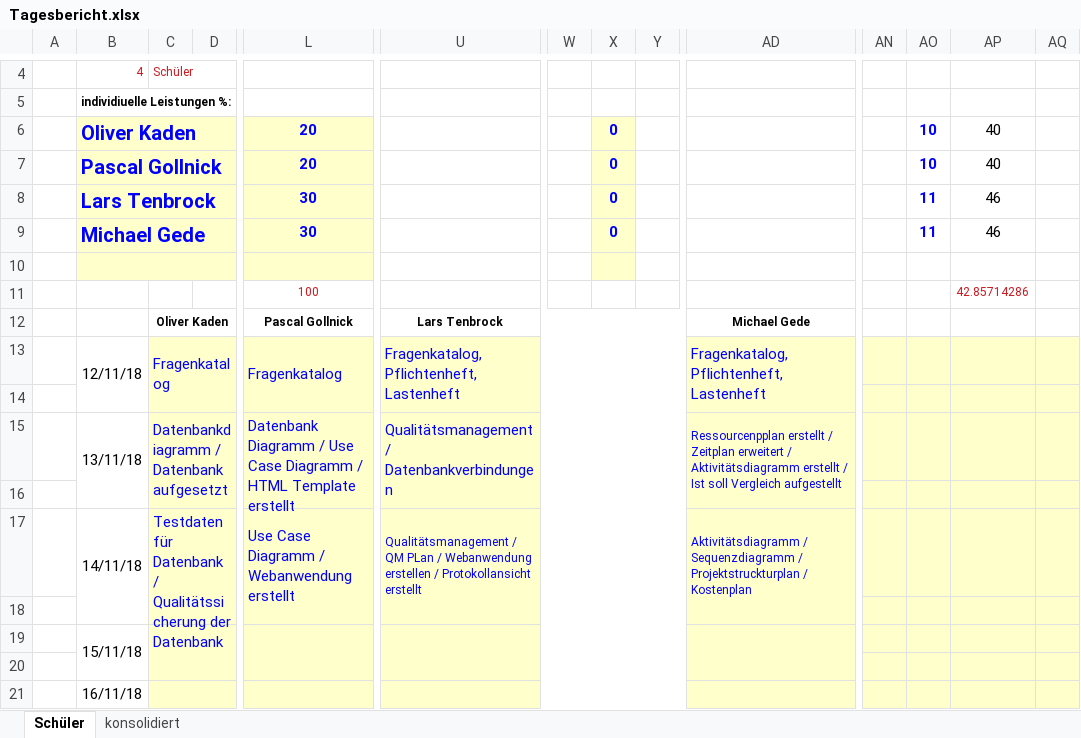
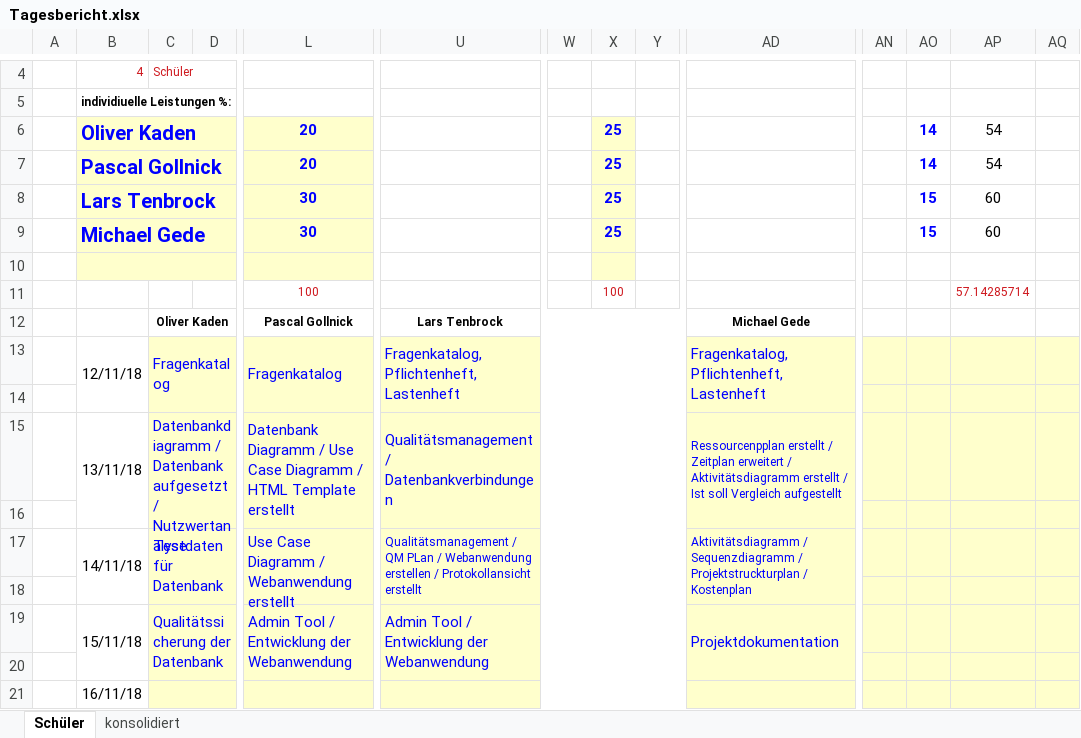
Before and after one commit to Dusty0071/OberstufenProjekt, an Excel workbook: Tagesberichte/Tagesbericht.xlsx, sheet Schüler, drawn as a sheet; only a part is shown, gaps mark what is left out; values as stored, in another font and other column widths than the file's, no borders; charts and pictures and conditional formats not drawn; removed rows and columns are numbered as before the commit, all else as after; rows hold the shown columns only; the diff names each change by its address in the sheet, - before the commit and + after, or states it on an @@ line.

```diff
--- a/Tagesberichte/Tagesbericht.xlsx (sheet Schüler)
+++ b/Tagesberichte/Tagesbericht.xlsx (sheet Schüler)
-X6:X9: 0
+X6:X9: 25
-AO6:AO7: 10
+AO6:AO7: 14
-AP6:AP7: 40
+AP6:AP7: 54
-AO8:AO9: 11
+AO8:AO9: 15
-AP8:AP9: 46
+AP8:AP9: 60
-X11: (empty)
+X11: 100
-AP11: 42.85714286
+AP11: 57.14285714
-C15: …/ Datenbank aufgesetzt
+C15: …/ Datenbank aufgesetzt/ Nutzwertanalyse
-C17: Testdaten für Datenbank / Qualitätssicherung der Datenbank
+C17: Testdaten für Datenbank
-row 19:  | 15/11/18
+row 19:  | 15/11/18 | Qualitätssicherung der Datenbank |  | Admin Tool / Entwicklung der Webanwendung | Admin Tool / Entwicklung der Webanwendung |  |  |  | Projektdokumentation
```
Also changed, not shown: sheet konsolidiert, Dokumentation + Diagramme etc/Ressourcenplanung.xlsx, Dokumentation + Diagramme etc/Zeitplan.xlsx.
